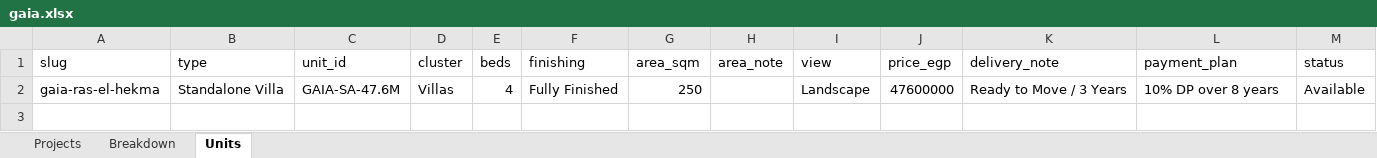
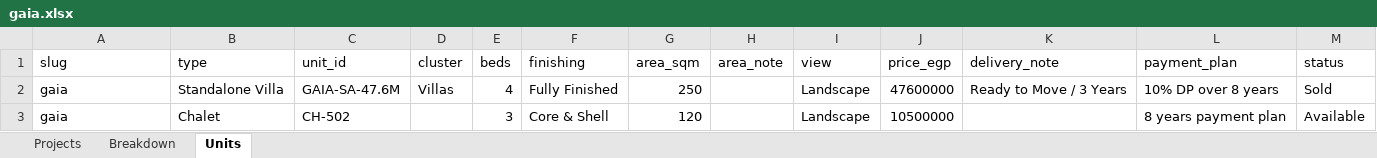
Before and after one commit to es2023020/map12, an Excel workbook: data/availability/projects/al-ahly-sabbour/gaia.xlsx, sheet Units, drawn as a sheet; values as stored, in another font and other column widths than the file's, no borders; the diff names each change by its address in the sheet, - before the commit and + after, or states it on an @@ line.

```diff
--- a/data/availability/projects/al-ahly-sabbour/gaia.xlsx (sheet Units)
+++ b/data/availability/projects/al-ahly-sabbour/gaia.xlsx (sheet Units)
-A2 (slug): gaia-ras-el-hekma
+A2 (slug): gaia
-M2 (status): Available
+M2 (status): Sold
+row 3: gaia | Chalet | CH-502 |  | 3 | Core & Shell | 120 |  | Landscape | 10500000 |  | 8 years payment plan | Available
```
Also changed, not shown: sheet Breakdown, sheet Projects, 41 other files.
